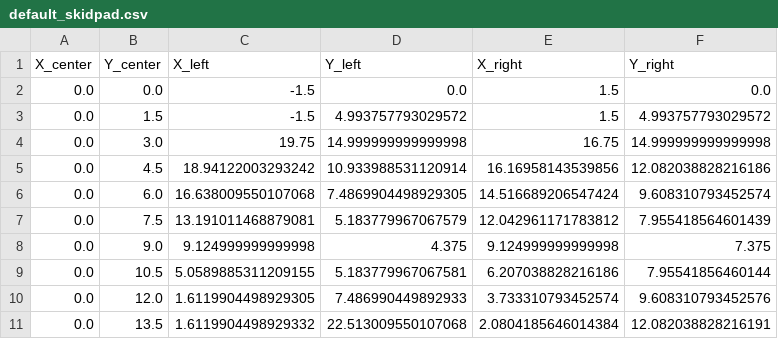
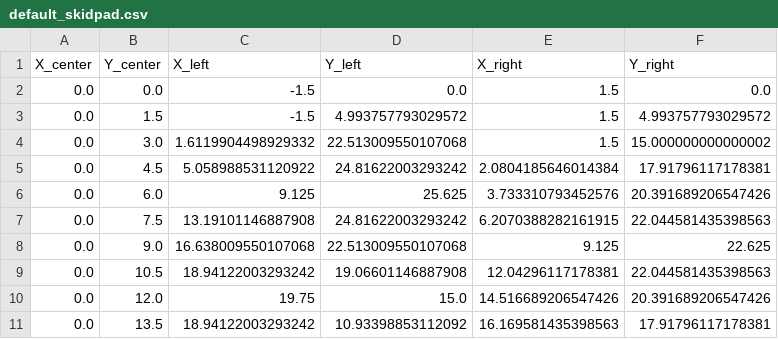
Before and after one commit to EPFL-RT-Driverless/track_database, a CSV file: track_database/data/default_skidpad.csv, drawn as a sheet; only a part is shown; the diff covers the shown part only.

Commit message:
added cirucular_arc and fixed order of points on skidpad

```diff
--- a/track_database/data/default_skidpad.csv
+++ b/track_database/data/default_skidpad.csv
@@ -3,9 +3,9 @@ X_center,Y_center,X_left,Y_left,X_right,Y_right
 0.0,1.5,-1.5,4.993757793029572,1.5,4.993757793029572
-0.0,3.0,19.75,14.999999999999998,16.75,14.999999999999998
-0.0,4.5,18.94122003293242,10.933988531120914,16.16958143539856,12.082038828216186
-0.0,6.0,16.638009550107068,7.4869904498929305,14.516689206547424,9.608310793452574
-0.0,7.5,13.191011468879081,5.183779967067579,12.042961171783812,7.955418564601439
-0.0,9.0,9.124999999999998,4.375,9.124999999999998,7.375
-0.0,10.5,5.0589885311209155,5.183779967067581,6.207038828216186,7.95541856460144
-0.0,12.0,1.6119904498929305,7.486990449892933,3.733310793452574,9.608310793452576
-0.0,13.5,1.6119904498929332,22.513009550107068,2.0804185646014384,12.082038828216191
+0.0,3.0,1.6119904498929332,22.513009550107068,1.5,15.000000000000002
+0.0,4.5,5.058988531120922,24.81622003293242,2.0804185646014384,17.91796117178381
+0.0,6.0,9.125,25.625,3.733310793452576,20.391689206547426
+0.0,7.5,13.19101146887908,24.81622003293242,6.2070388282161915,22.044581435398563
+0.0,9.0,16.638009550107068,22.513009550107068,9.125,22.625
+0.0,10.5,18.94122003293242,19.06601146887908,12.04296117178381,22.044581435398563
+0.0,12.0,19.75,15.0,14.516689206547426,20.391689206547426
+0.0,13.5,18.94122003293242,10.93398853112092,16.169581435398563,17.91796117178381
```
Also changed, not shown: 15 added rows, 15 removed rows and 30 edited cells elsewhere in this file, 3 other files.
